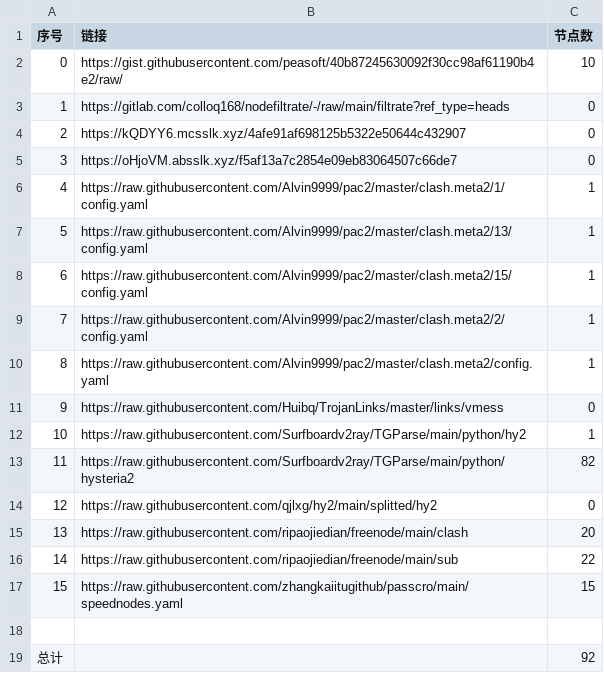
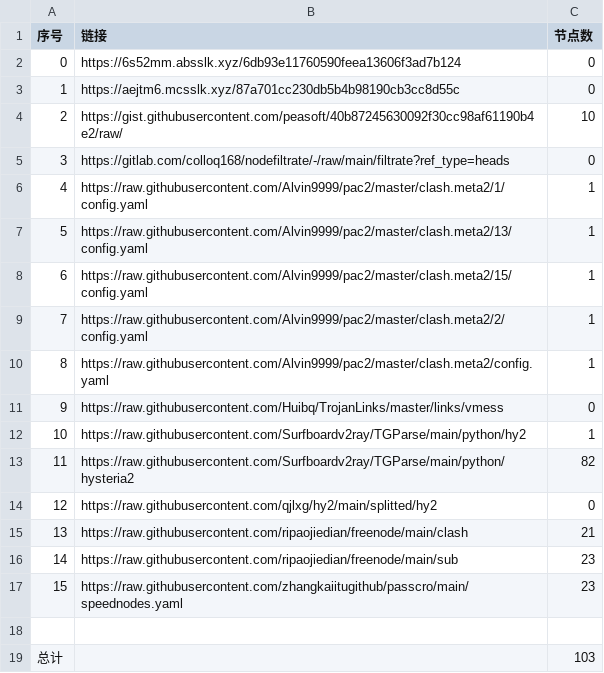
Before and after one commit to sileopro/NoMoreWalls, a CSV file: list_result.csv, drawn as a sheet.

```diff
--- a/list_result.csv
+++ b/list_result.csv
@@ -1,6 +1,6 @@
 序号,链接,节点数
-0,https://gist.githubusercontent.com/peasoft/40b87245630092f30cc98af61190b4e2/raw/,10
-1,https://gitlab.com/colloq168/nodefiltrate/-/raw/main/filtrate?ref_type=heads,0
-2,https://kQDYY6.mcsslk.xyz/4afe91af698125b5322e50644c432907,0
-3,https://oHjoVM.absslk.xyz/f5af13a7c2854e09eb83064507c66de7,0
+0,https://6s52mm.absslk.xyz/6db93e11760590feea13606f3ad7b124,0
+1,https://aejtm6.mcsslk.xyz/87a701cc230db5b4b98190cb3cc8d55c,0
+2,https://gist.githubusercontent.com/peasoft/40b87245630092f30cc98af61190b4e2/raw/,10
+3,https://gitlab.com/colloq168/nodefiltrate/-/raw/main/filtrate?ref_type=heads,0
 4,https://raw.githubusercontent.com/Alvin9999/pac2/master/clash.meta2/1/config.yaml,1
@@ -14,6 +14,6 @@
 12,https://raw.githubusercontent.com/qjlxg/hy2/main/splitted/hy2,0
-13,https://raw.githubusercontent.com/ripaojiedian/freenode/main/clash,20
-14,https://raw.githubusercontent.com/ripaojiedian/freenode/main/sub,22
-15,https://raw.githubusercontent.com/zhangkaiitugithub/passcro/main/speednodes.yaml,15
+13,https://raw.githubusercontent.com/ripaojiedian/freenode/main/clash,21
+14,https://raw.githubusercontent.com/ripaojiedian/freenode/main/sub,23
+15,https://raw.githubusercontent.com/zhangkaiitugithub/passcro/main/speednodes.yaml,23
 
-总计,,92
+总计,,103
```
Also changed, not shown: 20 other files.
